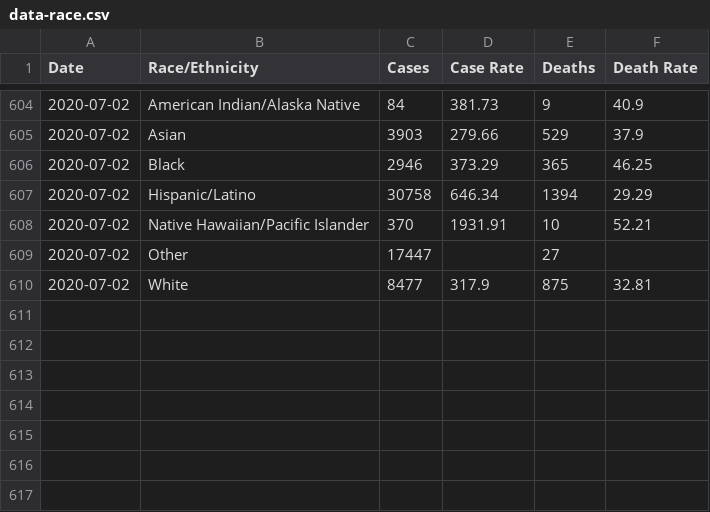
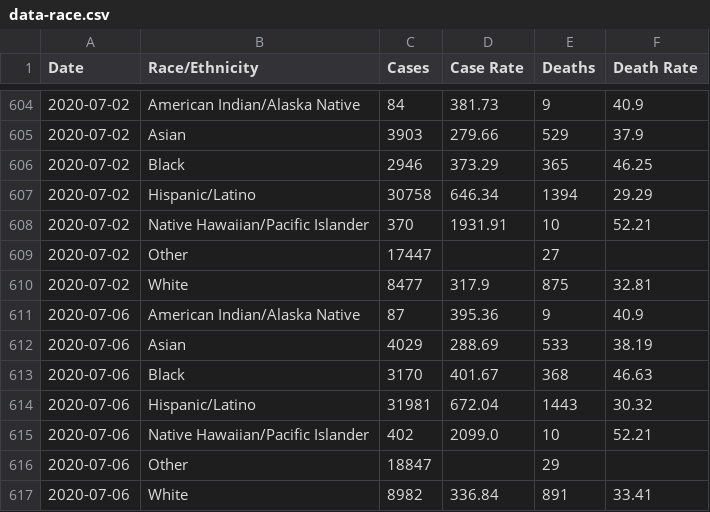
Before and after one commit to xander-hirsch/lac_covid19, a CSV file: docs/data-race.csv, drawn as a sheet; only a part is shown, gaps mark what is left out; the diff names each change by its address in the sheet, - before the commit and + after, or states it on an @@ line.

```diff
--- a/docs/data-race.csv
+++ b/docs/data-race.csv
+row 611: 2020-07-06 | American Indian/Alaska Native | 87 | 395.36 | 9 | 40.9
+row 612: 2020-07-06 | Asian | 4029 | 288.69 | 533 | 38.19
+row 613: 2020-07-06 | Black | 3170 | 401.67 | 368 | 46.63
+row 614: 2020-07-06 | Hispanic/Latino | 31981 | 672.04 | 1443 | 30.32
+row 615: 2020-07-06 | Native Hawaiian/Pacific Islander | 402 | 2099.0 | 10 | 52.21
+row 616: 2020-07-06 | Other | 18847 |  | 29
+row 617: 2020-07-06 | White | 8982 | 336.84 | 891 | 33.41
```
Also changed, not shown: docs/data-age.csv, docs/data-csa-current.csv, 10 other files.
